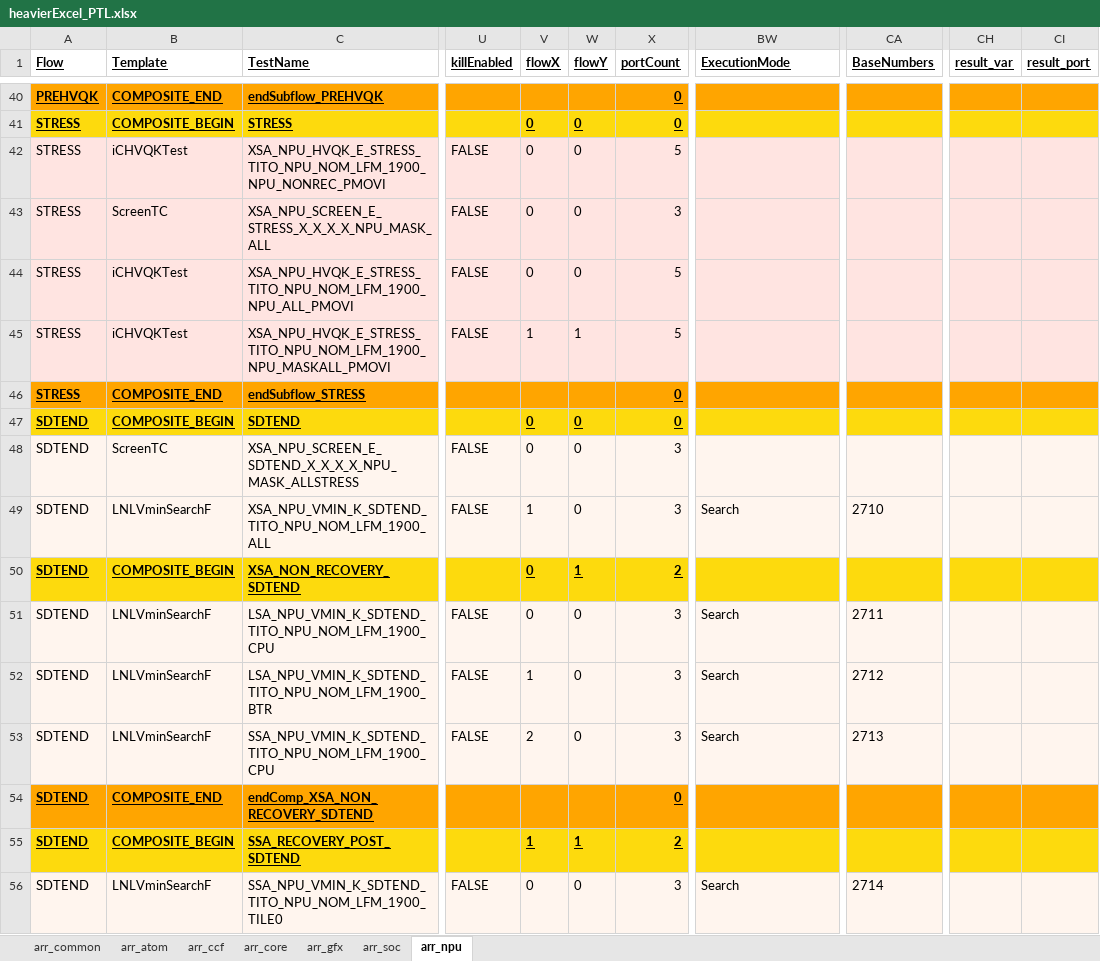
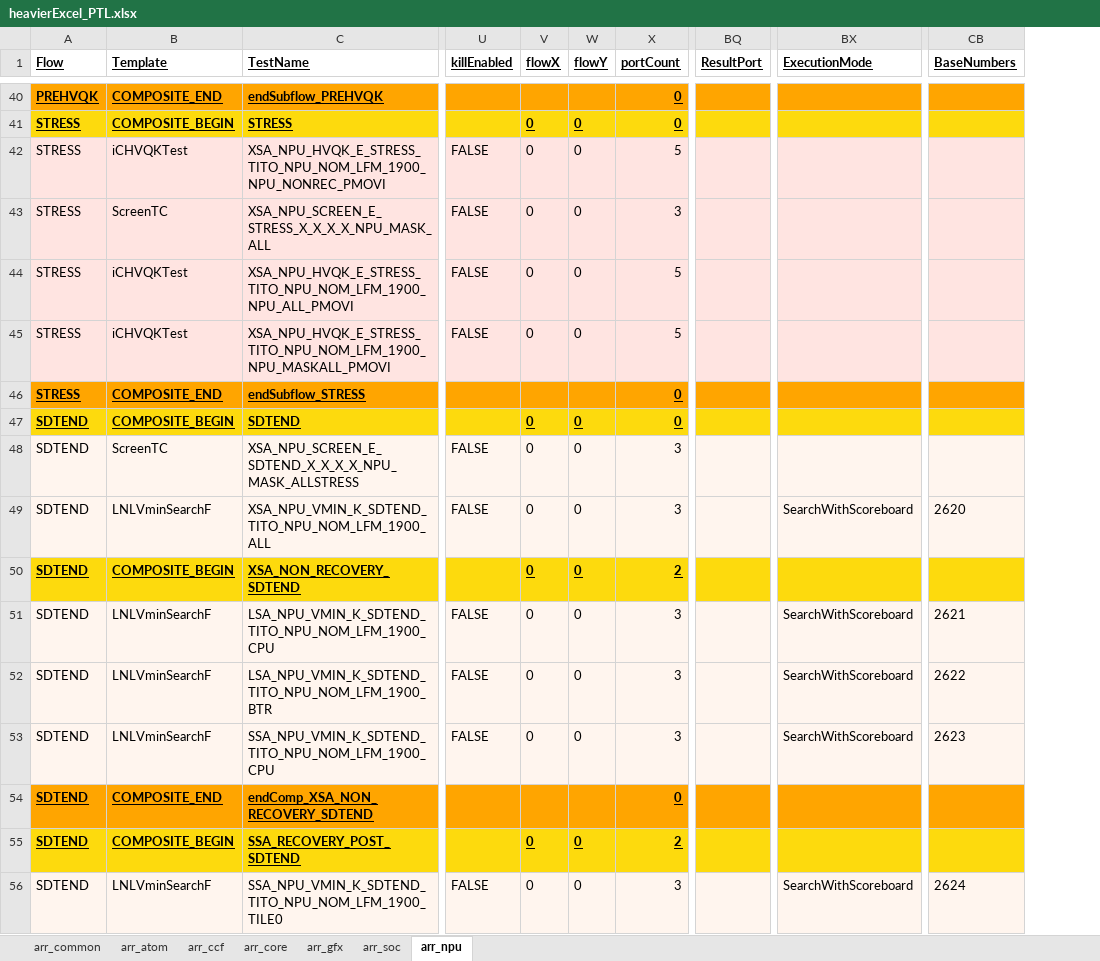
Before and after one commit to eoghanocIntel/lighterFluid, an Excel workbook: lighterFluid/heavierFluidOutputs/heavierExcel_PTL.xlsx, sheet arr_npu, drawn as a sheet; only a part is shown, gaps mark what is left out; values as stored, in another font and other column widths than the file's, no borders; removed rows and columns are numbered as before the commit, all else as after; the diff covers the shown part only; the diff names each change by its address in the sheet, - before the commit and + after, or states it on an @@ line.

```diff
--- a/lighterFluid/heavierFluidOutputs/heavierExcel_PTL.xlsx (sheet arr_npu)
+++ b/lighterFluid/heavierFluidOutputs/heavierExcel_PTL.xlsx (sheet arr_npu)
+column BQ (ResultPort), empty
-column CH (result_var), empty
-column CI (result_port), empty
-V45 (flowX): 1
+V45 (flowX): 0
-W45 (flowY): 1
+W45 (flowY): 0
-V49 (flowX): 1
+V49 (flowX): 0
-BX49 (ExecutionMode): Search
+BX49 (ExecutionMode): SearchWithScoreboard
-CB49 (BaseNumbers): 2710
+CB49 (BaseNumbers): 2620
-W50 (flowY): 1
+W50 (flowY): 0
-BX51:BX53 (ExecutionMode): Search
+BX51:BX53 (ExecutionMode): SearchWithScoreboard
-CB51 (BaseNumbers): 2711
+CB51 (BaseNumbers): 2621
-V52 (flowX): 1
+V52 (flowX): 0
-CB52 (BaseNumbers): 2712
+CB52 (BaseNumbers): 2622
-V53 (flowX): 2
+V53 (flowX): 0
-CB53 (BaseNumbers): 2713
+CB53 (BaseNumbers): 2623
-V55 (flowX): 1
+V55 (flowX): 0
-W55 (flowY): 1
+W55 (flowY): 0
-BX56 (ExecutionMode): Search
+BX56 (ExecutionMode): SearchWithScoreboard
-CB56 (BaseNumbers): 2714
+CB56 (BaseNumbers): 2624
```
Also changed, not shown: 496 edited cells elsewhere in this sheet, sheet arr_gfx, sheet arr_soc, sheet arr_atom, sheet arr_common, sheet arr_ccf, sheet arr_core, formulas that keep their value, 1 other file.
